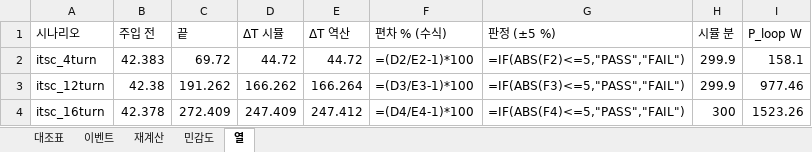
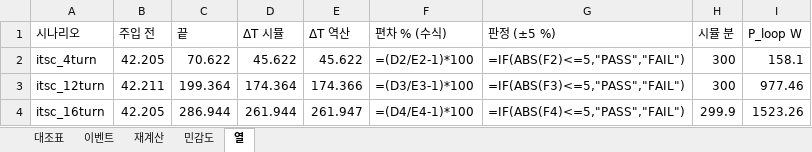
Before and after one commit to kimsunwu4981-ship-it/motor-predictive-maintenance, an Excel workbook: docs/verification/sim_vs_analysis.xlsx, sheet 열, drawn as a sheet; values as stored, in another font and other column widths than the file's, no borders; formulas without a stored value are shown as written; the diff names each change by its address in the sheet, - before the commit and + after, or states it on an @@ line.

```diff
--- a/docs/verification/sim_vs_analysis.xlsx (sheet 열)
+++ b/docs/verification/sim_vs_analysis.xlsx (sheet 열)
-B2 (주입 전): 42.383
+B2 (주입 전): 42.205
-C2 (끝): 69.72
+C2 (끝): 70.622
-D2 (ΔT 시뮬): 44.72
+D2 (ΔT 시뮬): 45.622
-E2 (ΔT 역산): 44.72
+E2 (ΔT 역산): 45.622
-H2:H3 (시뮬 분): 299.9
+H2:H3 (시뮬 분): 300
-B3 (주입 전): 42.38
+B3 (주입 전): 42.211
-C3 (끝): 191.262
+C3 (끝): 199.364
-D3 (ΔT 시뮬): 166.262
+D3 (ΔT 시뮬): 174.364
-E3 (ΔT 역산): 166.264
+E3 (ΔT 역산): 174.366
-B4 (주입 전): 42.378
+B4 (주입 전): 42.205
-C4 (끝): 272.409
+C4 (끝): 286.944
-D4 (ΔT 시뮬): 247.409
+D4 (ΔT 시뮬): 261.944
-E4 (ΔT 역산): 247.412
+E4 (ΔT 역산): 261.947
-H4 (시뮬 분): 300
+H4 (시뮬 분): 299.9
```
Also changed, not shown: sheet 재계산, sheet 대조표, sheet 이벤트, sheet 민감도, 26 other files.
